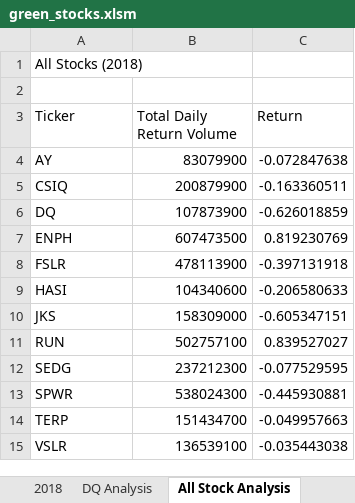
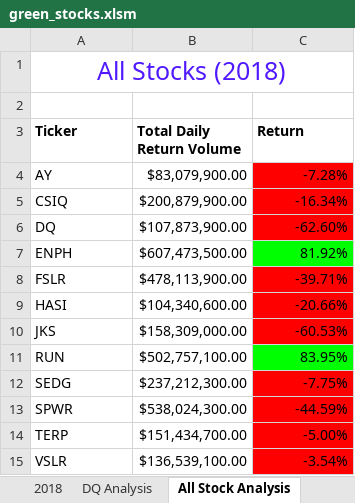
Before and after one commit to kaitlynhop/stock-analysis, an Excel workbook: green_stocks.xlsm, sheet All Stock Analysis, drawn as a sheet; values as stored, in another font and other column widths than the file's, no borders; the diff names each change by its address in the sheet, - before the commit and + after, or states it on an @@ line.

Commit message:
Add files via upload
Created conditional formatting of stock analysis using VBA to format fonts, borders, and cell color based on values.

```diff
--- a/green_stocks.xlsm (sheet All Stock Analysis)
+++ b/green_stocks.xlsm (sheet All Stock Analysis)
@@ A1 text colour: black → #5019FF, text size: larger, alignment: left → center @@
+A1:C1 merged
-A3:C3 bold: off
+A3:C3 bold: on
-B4 (Total Daily Return Volume): 83079900
+B4 (Total Daily Return Volume): $83,079,900.00
-C4 (Return): -0.072847638
+C4 (Return): -7.28%
-C4:C6 fill: none
+C4:C6 fill: #FF0000
-B5 (Total Daily Return Volume): 200879900
+B5 (Total Daily Return Volume): $200,879,900.00
-C5 (Return): -0.163360511
+C5 (Return): -16.34%
-B6 (Total Daily Return Volume): 107873900
+B6 (Total Daily Return Volume): $107,873,900.00
-C6 (Return): -0.626018859
+C6 (Return): -62.60%
-B7 (Total Daily Return Volume): 607473500
+B7 (Total Daily Return Volume): $607,473,500.00
-C7 (Return): 0.819230769
+C7 (Return): 81.92%
-C7 fill: none
+C7 fill: #00FF00
-B8 (Total Daily Return Volume): 478113900
+B8 (Total Daily Return Volume): $478,113,900.00
-C8 (Return): -0.397131918
+C8 (Return): -39.71%
-C8:C10 fill: none
+C8:C10 fill: #FF0000
-B9 (Total Daily Return Volume): 104340600
+B9 (Total Daily Return Volume): $104,340,600.00
-C9 (Return): -0.206580633
+C9 (Return): -20.66%
-B10 (Total Daily Return Volume): 158309000
+B10 (Total Daily Return Volume): $158,309,000.00
-C10 (Return): -0.605347151
+C10 (Return): -60.53%
-B11 (Total Daily Return Volume): 502757100
+B11 (Total Daily Return Volume): $502,757,100.00
-C11 (Return): 0.839527027
+C11 (Return): 83.95%
-C11 fill: none
+C11 fill: #00FF00
-B12 (Total Daily Return Volume): 237212300
+B12 (Total Daily Return Volume): $237,212,300.00
-C12 (Return): -0.077529595
+C12 (Return): -7.75%
-C12:C15 fill: none
+C12:C15 fill: #FF0000
-B13 (Total Daily Return Volume): 538024300
+B13 (Total Daily Return Volume): $538,024,300.00
-C13 (Return): -0.445930881
+C13 (Return): -44.59%
-B14 (Total Daily Return Volume): 151434700
+B14 (Total Daily Return Volume): $151,434,700.00
-C14 (Return): -0.049957663
+C14 (Return): -5.00%
-B15 (Total Daily Return Volume): 136539100
+B15 (Total Daily Return Volume): $136,539,100.00
-C15 (Return): -0.035443038
+C15 (Return): -3.54%
```
Also changed, not shown: sheet Practice.
